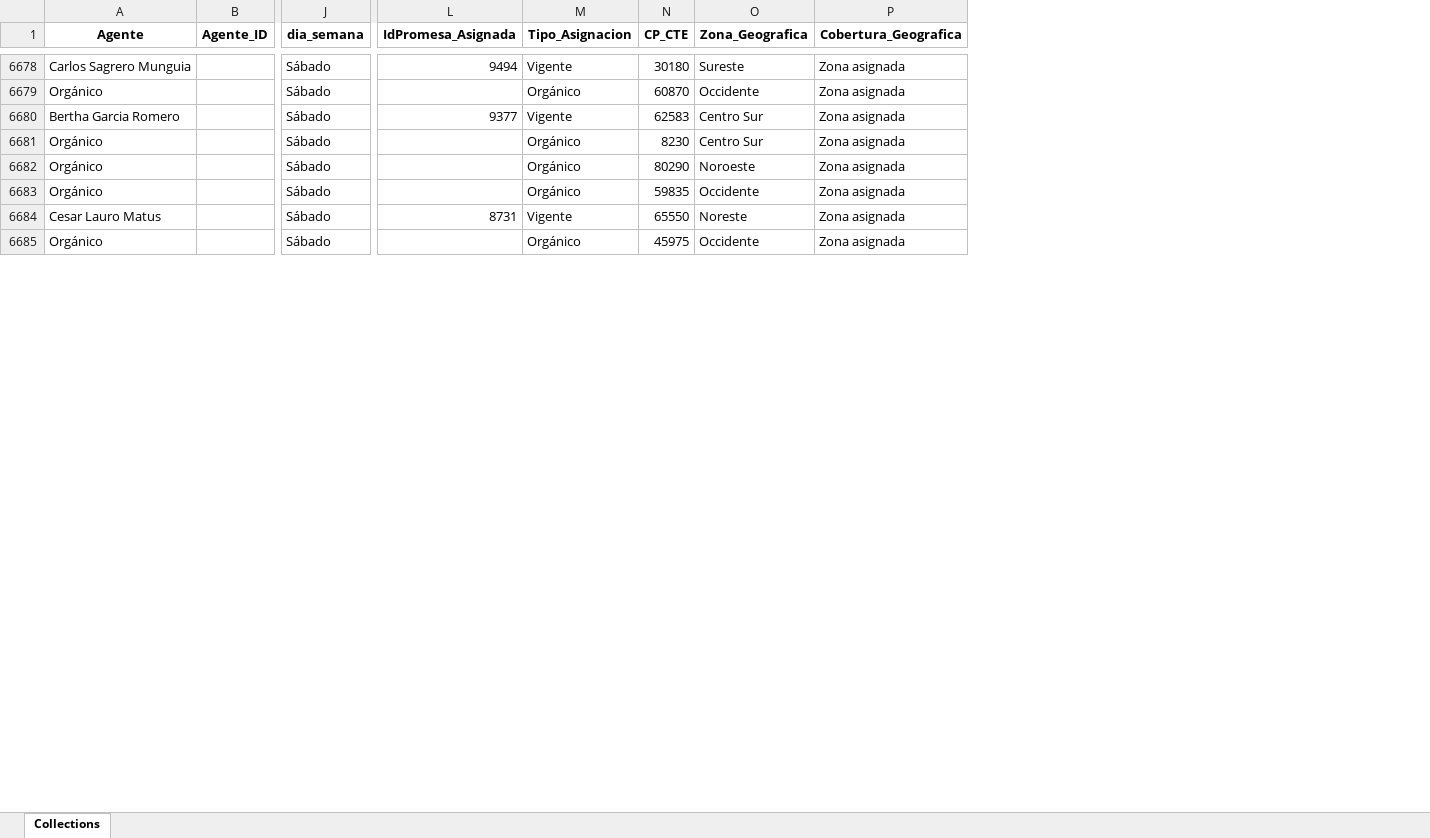
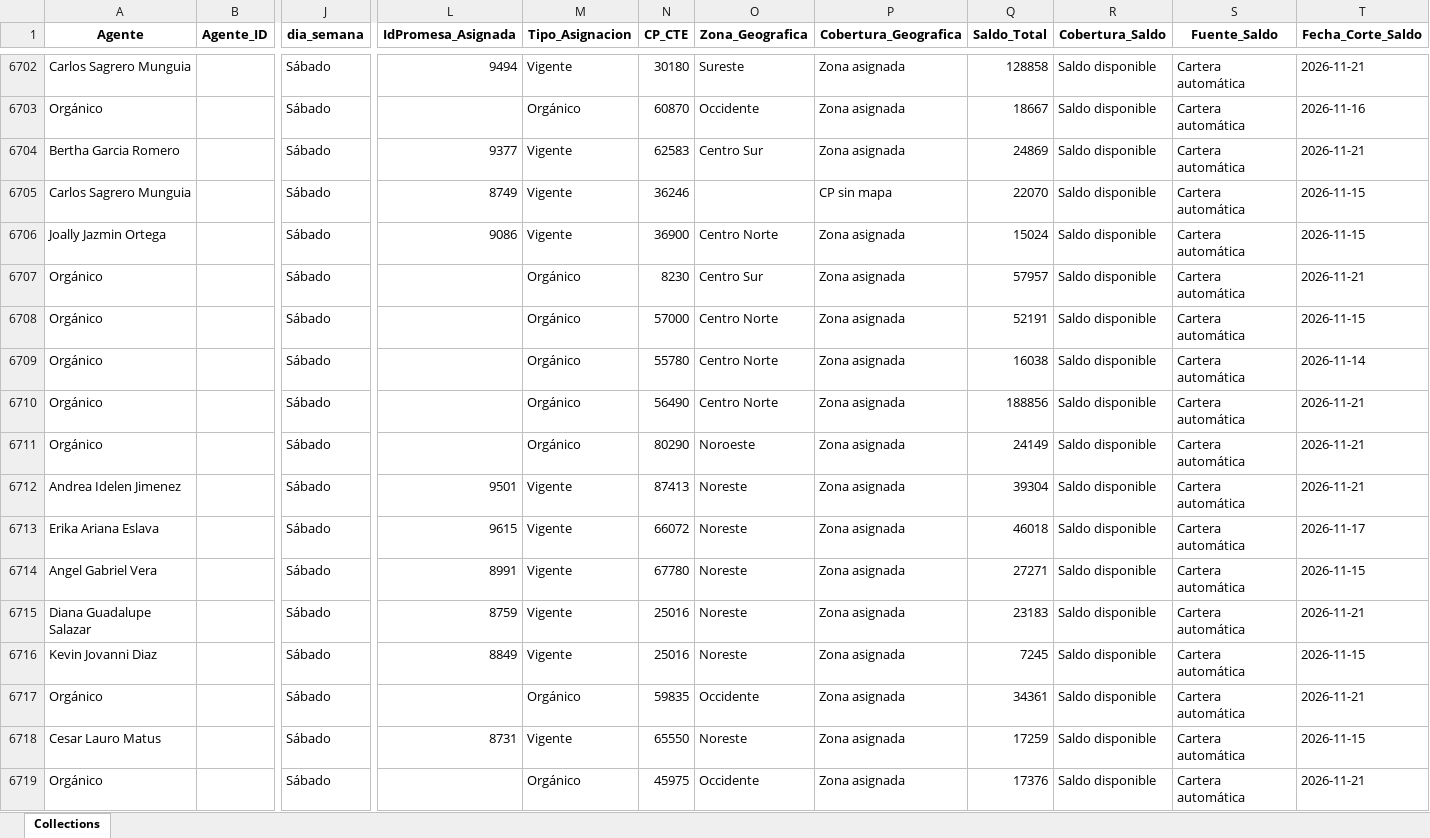
Before and after one commit to ndm-development/Ascendra.AgentsNetCore, an Excel workbook: data/input/agents_collections.xlsx, sheet Collections, drawn as a sheet; only a part is shown, gaps mark what is left out; values as stored, in another font and other column widths than the file's, no borders; rows hold the shown columns only; the diff covers the shown part only; the diff names each change by its address in the sheet, - before the commit and + after, or states it on an @@ line.

```diff
--- a/data/input/agents_collections.xlsx (sheet Collections)
+++ b/data/input/agents_collections.xlsx (sheet Collections)
+column Q (Saldo_Total), rows 6702-6704: 128858 | 18667 | 24869; row 6707: 57957; row 6711: 24149; rows 6717-6719: 34361 | 17259 | 17376
+column R (Cobertura_Saldo), rows 6702-6704: all Saldo disponible; row 6707: Saldo disponible; row 6711: Saldo disponible; rows 6717-6719: all Saldo disponible
+column S (Fuente_Saldo), rows 6702-6704: all Cartera automática; row 6707: Cartera automática; row 6711: Cartera automática; rows 6717-6719: all Cartera automática
+column T (Fecha_Corte_Saldo), rows 6702-6704: 2026-11-21 | 2026-11-16 | 2026-11-21; row 6707: 2026-11-21; row 6711: 2026-11-21; rows 6717-6719: 2026-11-21 | 2026-11-15 | 2026-11-21
+row 6705: Carlos Sagrero Munguia |  | Sábado | 8749 | Vigente | 36246 |  | CP sin mapa | 22070 | Saldo disponible | Cartera automática | 2026-11-15
+row 6706: Joally Jazmin Ortega |  | Sábado | 9086 | Vigente | 36900 | Centro Norte | Zona asignada | 15024 | Saldo disponible | Cartera automática | 2026-11-15
+row 6708: Orgánico |  | Sábado |  | Orgánico | 57000 | Centro Norte | Zona asignada | 52191 | Saldo disponible | Cartera automática | 2026-11-15
+row 6709: Orgánico |  | Sábado |  | Orgánico | 55780 | Centro Norte | Zona asignada | 16038 | Saldo disponible | Cartera automática | 2026-11-14
+row 6710: Orgánico |  | Sábado |  | Orgánico | 56490 | Centro Norte | Zona asignada | 188856 | Saldo disponible | Cartera automática | 2026-11-21
+row 6712: Andrea Idelen Jimenez |  | Sábado | 9501 | Vigente | 87413 | Noreste | Zona asignada | 39304 | Saldo disponible | Cartera automática | 2026-11-21
+row 6713: Erika Ariana Eslava |  | Sábado | 9615 | Vigente | 66072 | Noreste | Zona asignada | 46018 | Saldo disponible | Cartera automática | 2026-11-17
+row 6714: Angel Gabriel Vera |  | Sábado | 8991 | Vigente | 67780 | Noreste | Zona asignada | 27271 | Saldo disponible | Cartera automática | 2026-11-15
+row 6715: Diana Guadalupe Salazar |  | Sábado | 8759 | Vigente | 25016 | Noreste | Zona asignada | 23183 | Saldo disponible | Cartera automática | 2026-11-21
+row 6716: Kevin Jovanni Diaz |  | Sábado | 8849 | Vigente | 25016 | Noreste | Zona asignada | 7245 | Saldo disponible | Cartera automática | 2026-11-15
```
Also changed, not shown: 65 added rows, 1 moved row and 5 edited cells elsewhere in this sheet, data/input/promesas_estatus.xlsx.
